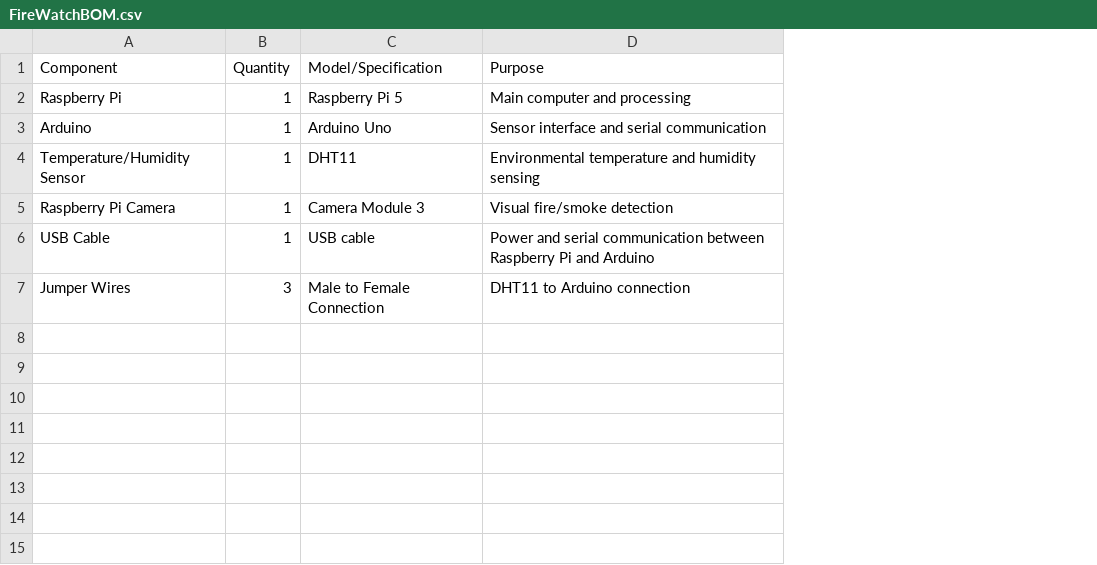
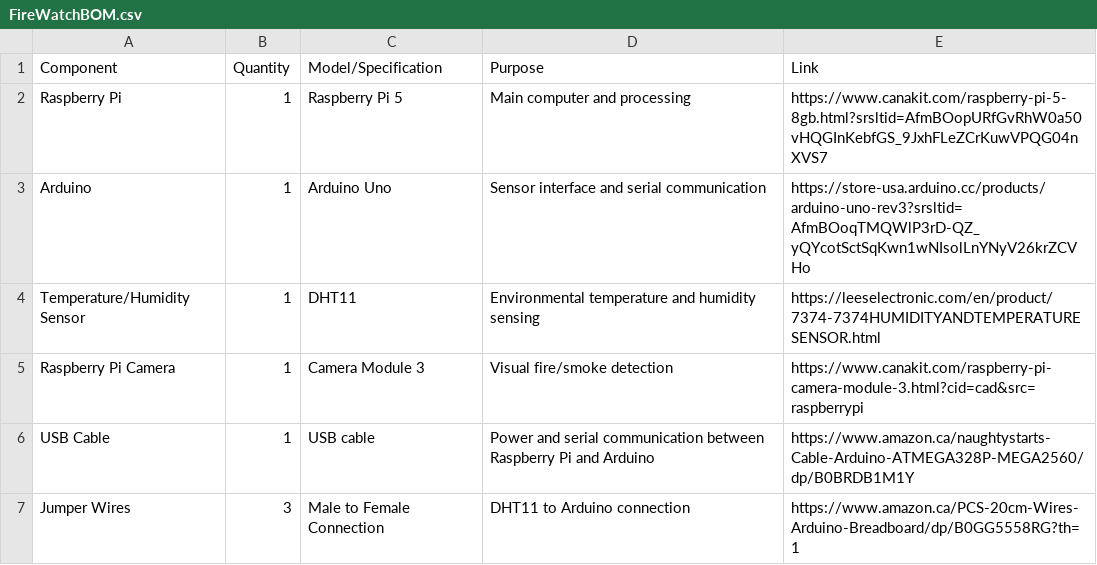
Before and after one commit to JujharSeehra/FireWatch, a CSV file: FireWatchBOM.csv, drawn as a sheet; the diff names each change by its address in the sheet, - before the commit and + after, or states it on an @@ line.

Commit message:
Update FireWatchBOM.csv

```diff
--- a/FireWatchBOM.csv
+++ b/FireWatchBOM.csv
+column E (Link), rows 2-7: https://www.canakit.com/raspberry-pi-5-8gb.html?srsltid=AfmBOopURfGvRhW0a50vHQGInKebfGS_9JxhFLeZCrKuwVPQG04nXVS7 | https://store-usa.arduino.cc/products/arduino-uno-rev3?srsltid=AfmBOoqTMQWlP3rD-QZ_yQYcotSctSqKwn1wNIsolLnYNyV26krZCVHo | https://leeselectronic.com/en/product/7374-7374HUMIDITYANDTEMPERATURESENSOR.html | https://www.canakit.com/raspberry-pi-camera-module-3.html?cid=cad&src=raspberrypi | https://www.amazon.ca/naughtystarts-Cable-Arduino-ATMEGA328P-MEGA2560/dp/B0BRDB1M1Y | https://www.amazon.ca/PCS-20cm-Wires-Arduino-Breadboard/dp/B0GG5558RG?th=1
```
